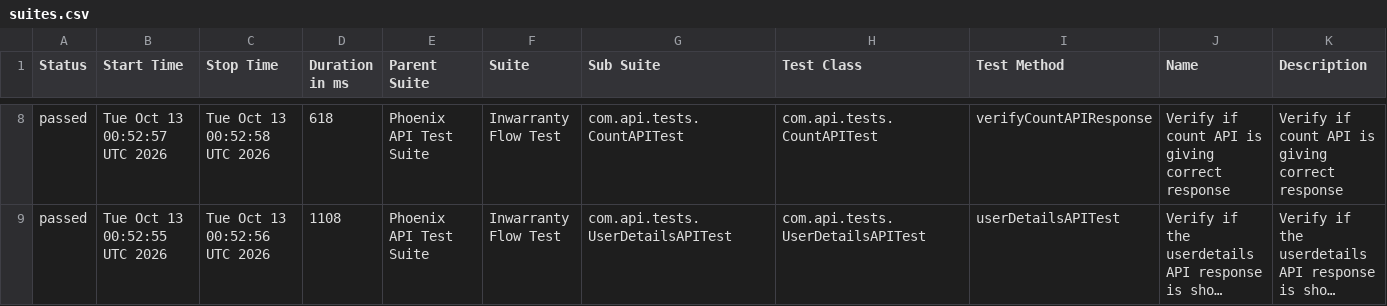
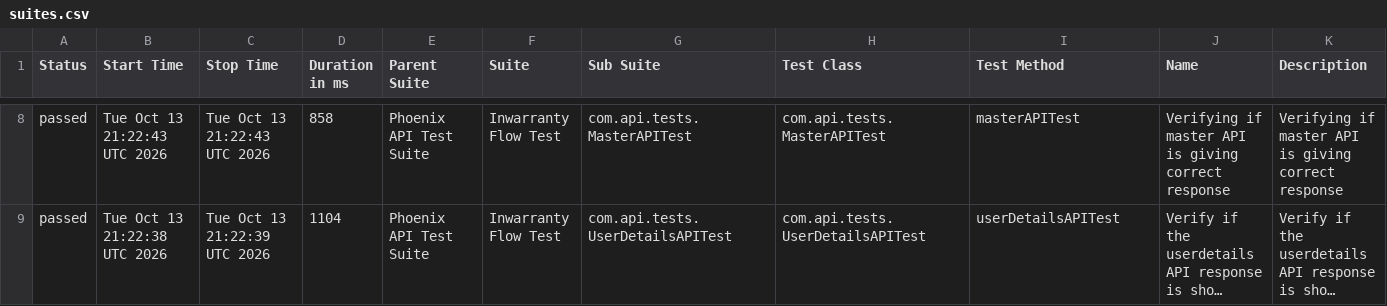
Before and after one commit to Zulminan/PhoenixTestAutomationFramework, a CSV file: data/suites.csv, drawn as a sheet; only a part is shown, gaps mark what is left out; long unchanged cells end in …; the diff covers the shown part only; the diff names each change by its address in the sheet, - before the commit and + after, or states it on an @@ line.

```diff
--- a/data/suites.csv
+++ b/data/suites.csv
-B8 (Start Time): Tue Oct 13 00:52:57 UTC 2026
+B8 (Start Time): Tue Oct 13 21:22:43 UTC 2026
-C8 (Stop Time): Tue Oct 13 00:52:58 UTC 2026
+C8 (Stop Time): Tue Oct 13 21:22:43 UTC 2026
-D8 (Duration in ms): 618
+D8 (Duration in ms): 858
-G8 (Sub Suite): com.api.tests.CountAPITest
+G8 (Sub Suite): com.api.tests.MasterAPITest
-H8 (Test Class): com.api.tests.CountAPITest
+H8 (Test Class): com.api.tests.MasterAPITest
-I8 (Test Method): verifyCountAPIResponse
+I8 (Test Method): masterAPITest
-J8 (Name): Verify if count API is…
+J8 (Name): Verifying if master API is…
-K8 (Description): Verify if count API is…
+K8 (Description): Verifying if master API is…
-B9 (Start Time): Tue Oct 13 00:52:55 UTC 2026
+B9 (Start Time): Tue Oct 13 21:22:38 UTC 2026
-C9 (Stop Time): Tue Oct 13 00:52:56 UTC 2026
+C9 (Stop Time): Tue Oct 13 21:22:39 UTC 2026
-D9 (Duration in ms): 1108
+D9 (Duration in ms): 1104
```
Also changed, not shown: 2 added rows, 2 removed rows and 22 edited cells elsewhere in this file, data/behaviors.csv, 51 other files.
